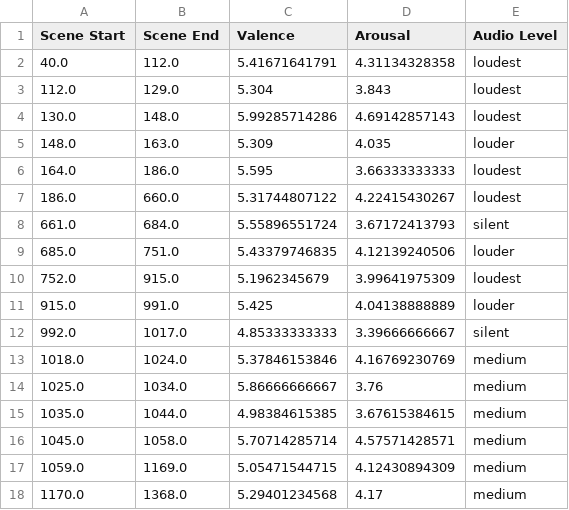
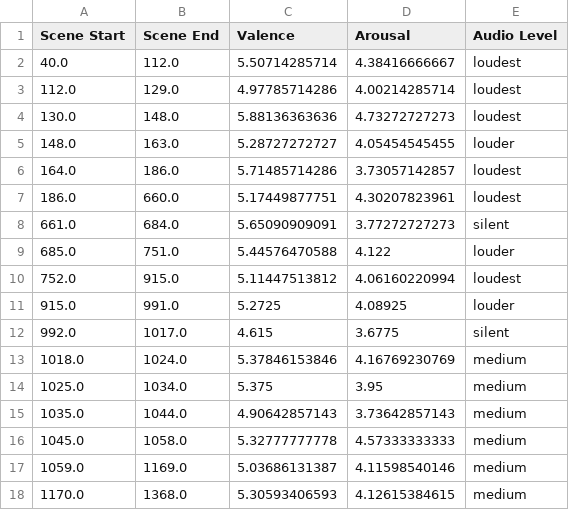
Before and after one commit to arbertrary/IMPALA, a CSV file: src/audio_sent.csv, drawn as a sheet; only a part is shown; the diff covers the shown part only.

```diff
--- a/src/audio_sent.csv
+++ b/src/audio_sent.csv
@@ -1,18 +1,18 @@
 "Scene Start","Scene End","Valence","Arousal","Audio Level"
-"40.0","112.0","5.41671641791","4.31134328358","loudest"
-"112.0","129.0","5.304","3.843","loudest"
-"130.0","148.0","5.99285714286","4.69142857143","loudest"
-"148.0","163.0","5.309","4.035","louder"
-"164.0","186.0","5.595","3.66333333333","loudest"
-"186.0","660.0","5.31744807122","4.22415430267","loudest"
-"661.0","684.0","5.55896551724","3.67172413793","silent"
-"685.0","751.0","5.43379746835","4.12139240506","louder"
-"752.0","915.0","5.1962345679","3.99641975309","loudest"
-"915.0","991.0","5.425","4.04138888889","louder"
-"992.0","1017.0","4.85333333333","3.39666666667","silent"
+"40.0","112.0","5.50714285714","4.38416666667","loudest"
+"112.0","129.0","4.97785714286","4.00214285714","loudest"
+"130.0","148.0","5.88136363636","4.73272727273","loudest"
+"148.0","163.0","5.28727272727","4.05454545455","louder"
+"164.0","186.0","5.71485714286","3.73057142857","loudest"
+"186.0","660.0","5.17449877751","4.30207823961","loudest"
+"661.0","684.0","5.65090909091","3.77272727273","silent"
+"685.0","751.0","5.44576470588","4.122","louder"
+"752.0","915.0","5.11447513812","4.06160220994","loudest"
+"915.0","991.0","5.2725","4.08925","louder"
+"992.0","1017.0","4.615","3.6775","silent"
 "1018.0","1024.0","5.37846153846","4.16769230769","medium"
-"1025.0","1034.0","5.86666666667","3.76","medium"
-"1035.0","1044.0","4.98384615385","3.67615384615","medium"
-"1045.0","1058.0","5.70714285714","4.57571428571","medium"
-"1059.0","1169.0","5.05471544715","4.12430894309","medium"
-"1170.0","1368.0","5.29401234568","4.17","medium"
+"1025.0","1034.0","5.375","3.95","medium"
+"1035.0","1044.0","4.90642857143","3.73642857143","medium"
+"1045.0","1058.0","5.32777777778","4.57333333333","medium"
+"1059.0","1169.0","5.03686131387","4.11598540146","medium"
+"1170.0","1368.0","5.30593406593","4.12615384615","medium"
```
Also changed, not shown: 98 edited cells elsewhere in this file, 1 other file.
